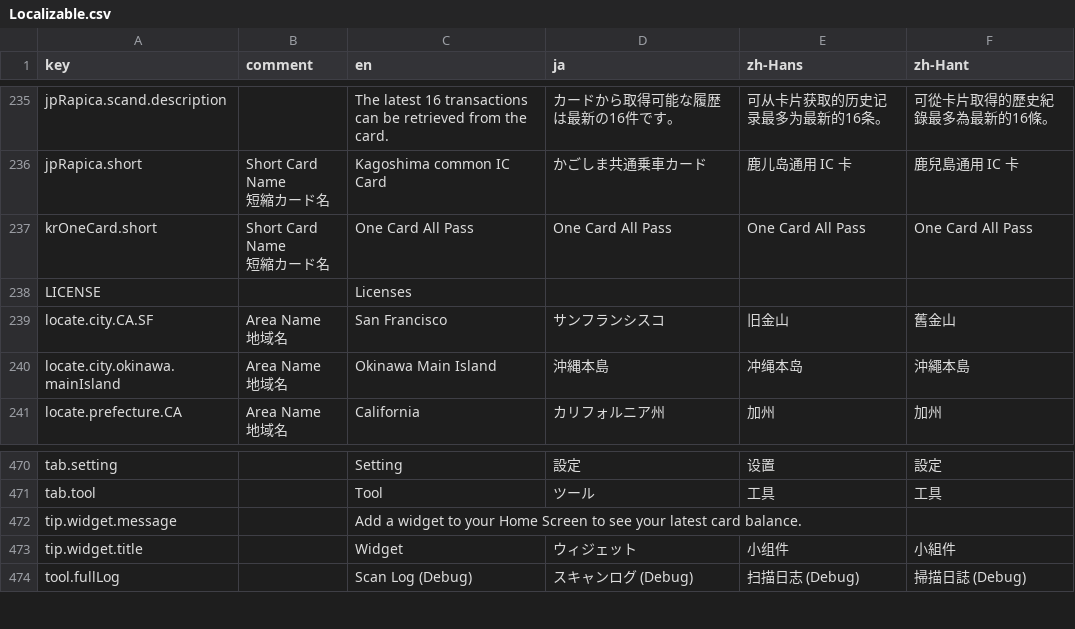
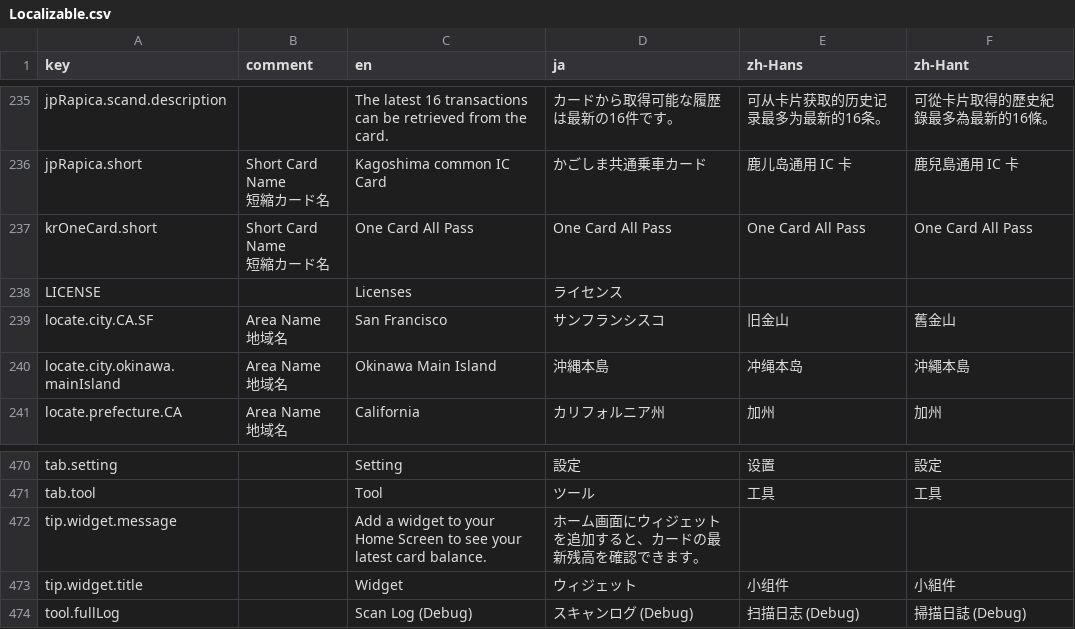
Before and after one commit to rs6-41/TransitICScanner, a CSV file: localization/Localizable.csv, drawn as a sheet; only a part is shown, gaps mark what is left out; the diff names each change by its address in the sheet, - before the commit and + after, or states it on an @@ line.

```diff
--- a/localization/Localizable.csv
+++ b/localization/Localizable.csv
-D238 (ja): (empty)
+D238 (ja): ライセンス
-D472 (ja): (empty)
+D472 (ja): ホーム画面にウィジェットを追加すると、カードの最新残高を確認できます。
```
Also changed, not shown: 1 other file.
